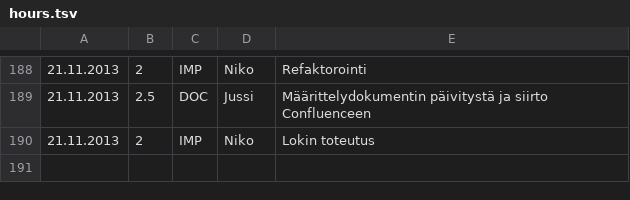
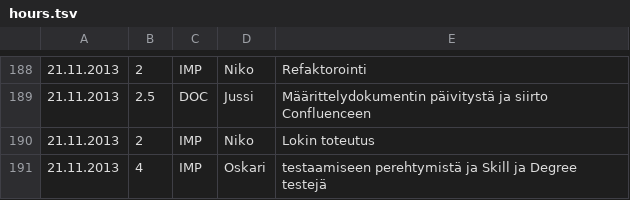
Before and after one commit to Deraen/skillproject, a TSV file: hours.tsv, drawn as a sheet; only a part is shown, gaps mark what is left out; the diff names each change by its address in the sheet, - before the commit and + after, or states it on an @@ line.

Commit message:
ProjectBot

```diff
--- a/hours.tsv
+++ b/hours.tsv
+row 191: 21.11.2013 | 4 | IMP | Oskari | testaamiseen perehtymistä ja Skill ja Degree testejä
```
